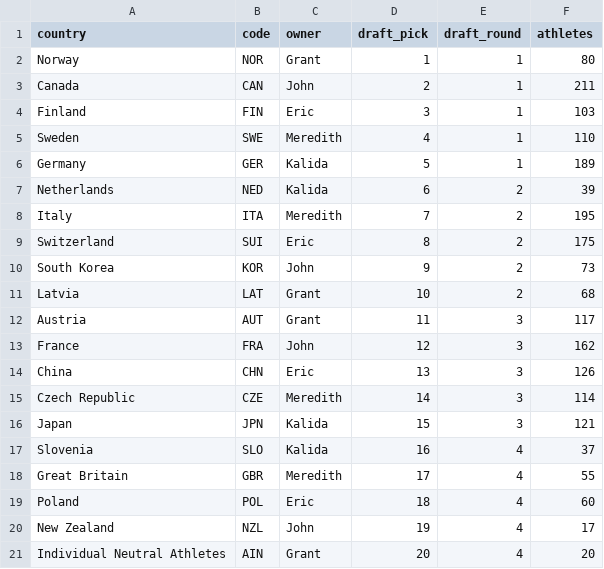
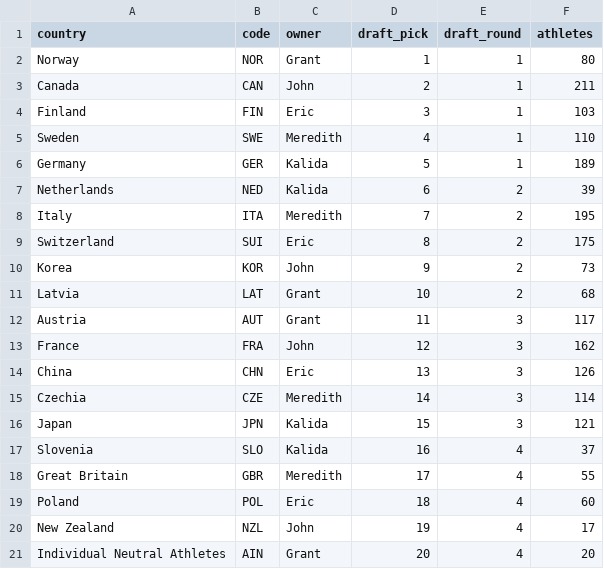
Before and after one commit to jsrowland/fantasyolympics, a CSV file: data/roster.csv, drawn as a sheet; only a part is shown.

```diff
--- a/data/roster.csv
+++ b/data/roster.csv
@@ -9,3 +9,3 @@ Italy,ITA,Meredith,7,2,195
 Switzerland,SUI,Eric,8,2,175
-South Korea,KOR,John,9,2,73
+Korea,KOR,John,9,2,73
 Latvia,LAT,Grant,10,2,68
@@ -14,3 +14,3 @@ France,FRA,John,12,3,162
 China,CHN,Eric,13,3,126
-Czech Republic,CZE,Meredith,14,3,114
+Czechia,CZE,Meredith,14,3,114
 Japan,JPN,Kalida,15,3,121
```
Also changed, not shown: data/schedules.csv, 12 other files.
